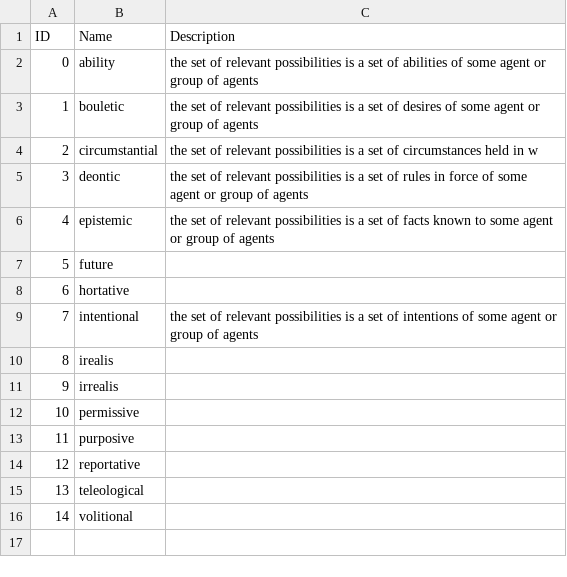
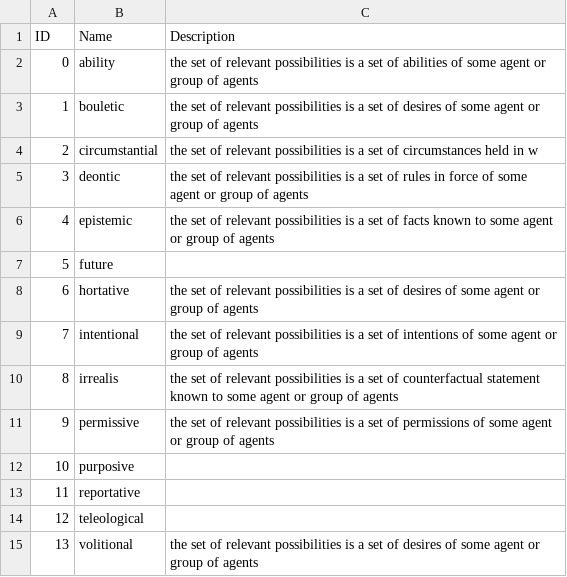
Before and after one commit to CLMBRs/modal-typology, a CSV file: basic-format/flavors.csv, drawn as a sheet; removed rows and columns are numbered as before the commit, all else as after; the diff names each change by its address in the sheet, - before the commit and + after, or states it on an @@ line.

Commit message:
Update flavors.csv

```diff
--- a/basic-format/flavors.csv
+++ b/basic-format/flavors.csv
-C8 (Description): (empty)
+C8 (Description): the set of relevant possibilities is a set of desires of some agent or group of agents
-row 10: 8 | irealis
@@ column A (ID) renumbered from row 10 down @@
-C10 (Description): (empty)
+C10 (Description): the set of relevant possibilities is a set of counterfactual statement known to some agent or group of agents
-C11 (Description): (empty)
+C11 (Description): the set of relevant possibilities is a set of permissions of some agent or group of agents
-C15 (Description): (empty)
+C15 (Description): the set of relevant possibilities is a set of desires of some agent or group of agents
```
